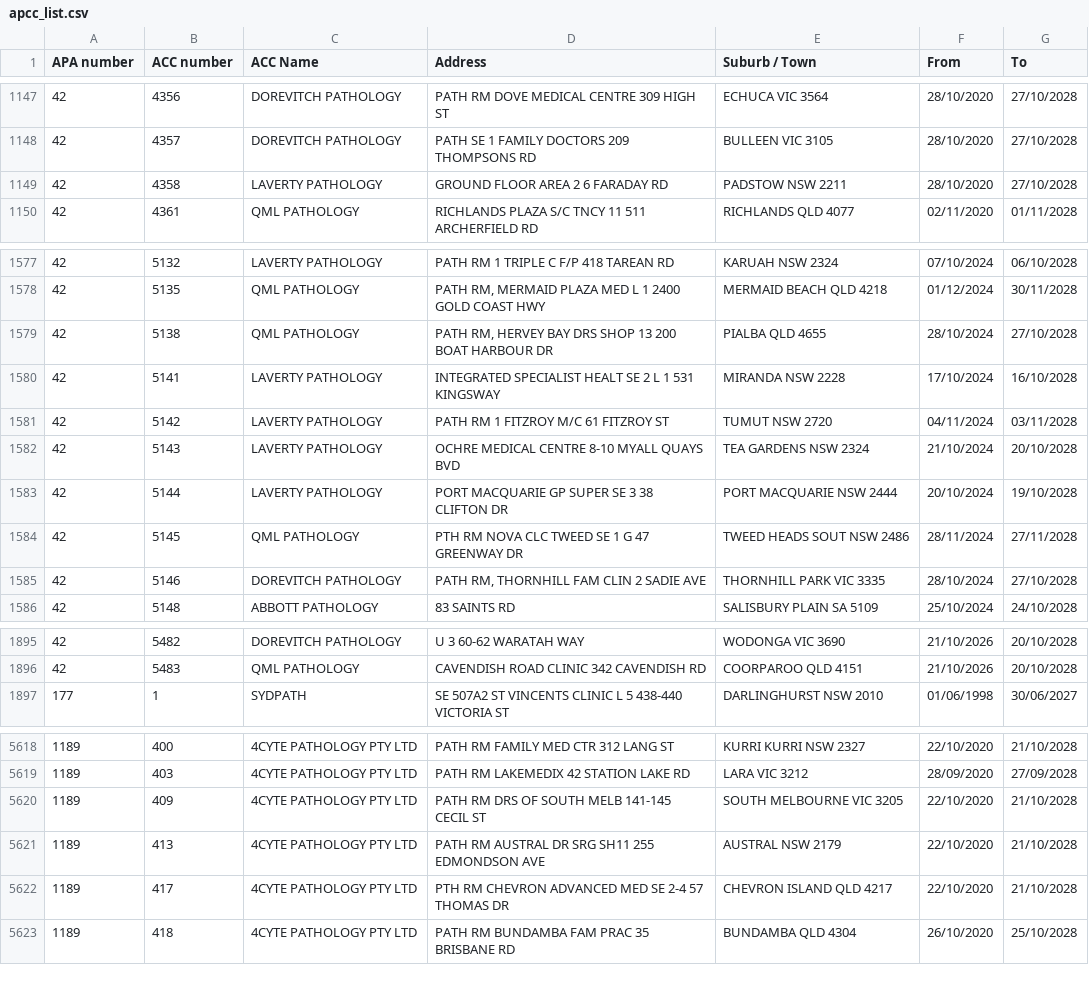
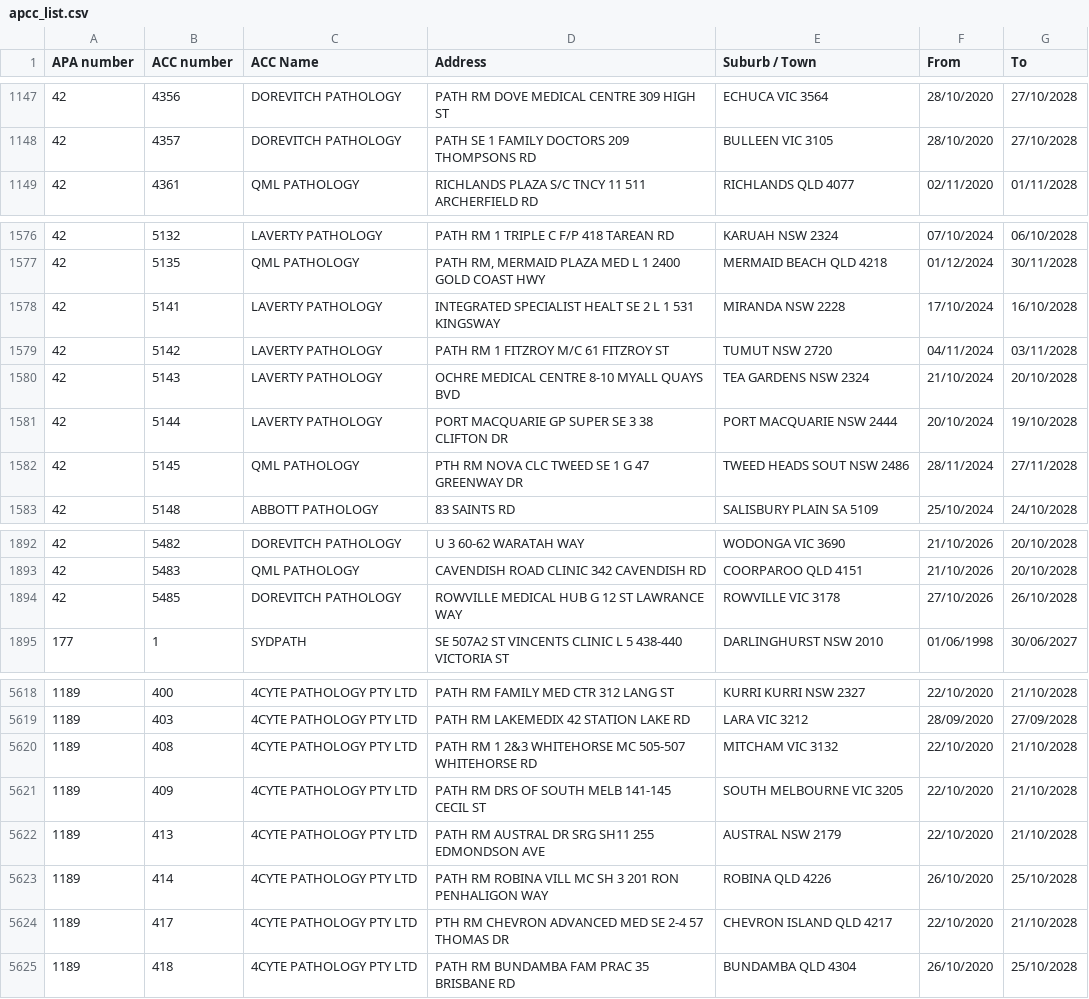
Before and after one commit to nwbort/apcc, a CSV file: apcc_list.csv, drawn as a sheet; only a part is shown, gaps mark what is left out; the diff covers the shown part only.

```diff
--- a/apcc_list.csv
+++ b/apcc_list.csv
@@ -1148,3 +1148,2 @@ APA number,ACC number,ACC Name,Address,Suburb / Town,From,To
 42,4357,DOREVITCH PATHOLOGY,PATH SE 1 FAMILY DOCTORS 209 THOMPSONS RD,BULLEEN VIC 3105,28/10/2020,27/10/2028
-42,4358,LAVERTY PATHOLOGY,GROUND FLOOR AREA 2 6 FARADAY RD,PADSTOW NSW 2211,28/10/2020,27/10/2028
 42,4361,QML PATHOLOGY,RICHLANDS PLAZA S/C TNCY 11 511 ARCHERFIELD RD,RICHLANDS QLD 4077,02/11/2020,01/11/2028
@@ -1578,3 +1577,2 @@ APA number,ACC number,ACC Name,Address,Suburb / Town,From,To
 42,5135,QML PATHOLOGY,"PATH RM, MERMAID PLAZA MED L 1 2400 GOLD COAST HWY",MERMAID BEACH QLD 4218,01/12/2024,30/11/2028
-42,5138,QML PATHOLOGY,"PATH RM, HERVEY BAY DRS SHOP 13 200 BOAT HARBOUR DR",PIALBA QLD 4655,28/10/2024,27/10/2028
 42,5141,LAVERTY PATHOLOGY,INTEGRATED SPECIALIST HEALT SE 2 L 1 531 KINGSWAY,MIRANDA NSW 2228,17/10/2024,16/10/2028
@@ -1584,3 +1582,2 @@ APA number,ACC number,ACC Name,Address,Suburb / Town,From,To
 42,5145,QML PATHOLOGY,PTH RM NOVA CLC TWEED SE 1 G 47 GREENWAY DR,TWEED HEADS SOUT NSW 2486,28/11/2024,27/11/2028
-42,5146,DOREVITCH PATHOLOGY,"PATH RM, THORNHILL FAM CLIN 2 SADIE AVE",THORNHILL PARK VIC 3335,28/10/2024,27/10/2028
 42,5148,ABBOTT PATHOLOGY,83 SAINTS RD,SALISBURY PLAIN SA 5109,25/10/2024,24/10/2028
@@ -1896,2 +1893,3 @@ APA number,ACC number,ACC Name,Address,Suburb / Town,From,To
 42,5483,QML PATHOLOGY,CAVENDISH ROAD CLINIC 342 CAVENDISH RD,COORPAROO QLD 4151,21/10/2026,20/10/2028
+42,5485,DOREVITCH PATHOLOGY,ROWVILLE MEDICAL HUB G 12 ST LAWRANCE WAY,ROWVILLE VIC 3178,27/10/2026,26/10/2028
 177,1,SYDPATH,SE 507A2 ST VINCENTS CLINIC L 5 438-440 VICTORIA ST,DARLINGHURST NSW 2010,01/06/1998,30/06/2027
@@ -5619,4 +5619,6 @@ APA number,ACC number,ACC Name,Address,Suburb / Town,From,To
 1189,403,4CYTE PATHOLOGY PTY LTD,PATH RM  LAKEMEDIX 42 STATION LAKE RD,LARA VIC 3212,28/09/2020,27/09/2028
+1189,408,4CYTE PATHOLOGY PTY LTD,PATH RM 1 2&3 WHITEHORSE MC 505-507 WHITEHORSE RD,MITCHAM VIC 3132,22/10/2020,21/10/2028
 1189,409,4CYTE PATHOLOGY PTY LTD,PATH RM DRS OF SOUTH MELB 141-145 CECIL ST,SOUTH MELBOURNE VIC 3205,22/10/2020,21/10/2028
 1189,413,4CYTE PATHOLOGY PTY LTD,PATH RM AUSTRAL DR SRG SH11 255 EDMONDSON AVE,AUSTRAL NSW 2179,22/10/2020,21/10/2028
+1189,414,4CYTE PATHOLOGY PTY LTD,PATH RM ROBINA VILL MC SH 3 201 RON PENHALIGON WAY,ROBINA QLD 4226,26/10/2020,25/10/2028
 1189,417,4CYTE PATHOLOGY PTY LTD,PTH RM CHEVRON ADVANCED MED SE 2-4 57 THOMAS DR,CHEVRON ISLAND QLD 4217,22/10/2020,21/10/2028
```
Also changed, not shown: 4 added rows and 11 edited cells elsewhere in this file.
